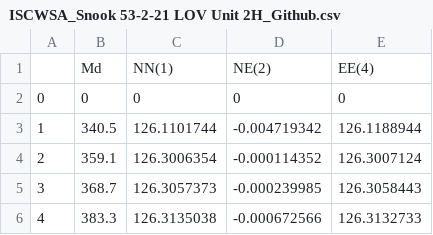
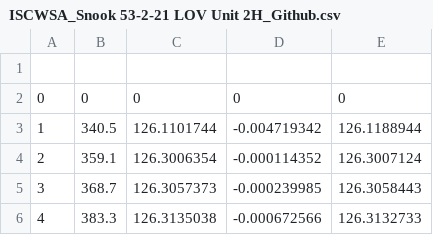
Before and after one commit to ysquared420/plotlytest, a CSV file: ISCWSA_Snook 53-2-21 LOV Unit 2H_Github.csv, drawn as a sheet; only a part is shown; the diff names each change by its address in the sheet, - before the commit and + after, or states it on an @@ line.

Commit message:
Update ISCWSA_Snook 53-2-21 LOV Unit 2H_Github.csv

```diff
--- a/ISCWSA_Snook 53-2-21 LOV Unit 2H_Github.csv
+++ b/ISCWSA_Snook 53-2-21 LOV Unit 2H_Github.csv
-row 1:  | Md | NN(1) | NE(2) | EE(4)
+row 1: (empty)
```
